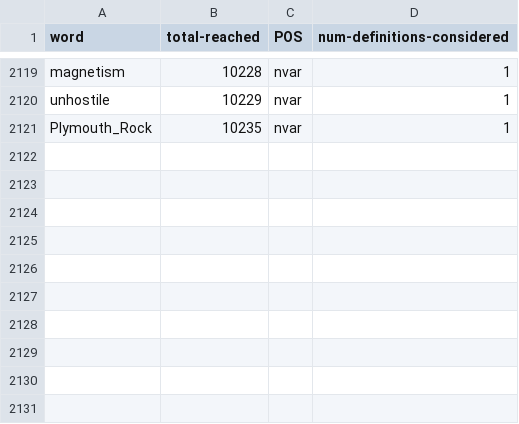
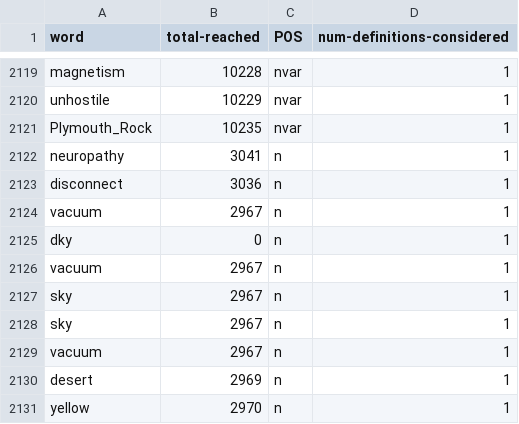
Before and after one commit to EricJGordon/FYP-MappingTheDictionary, a CSV file: results.csv, drawn as a sheet; only a part is shown, gaps mark what is left out.

Commit message:
Automatically compare the two resulting word sets when only two root words are being examined

```diff
--- a/results.csv
+++ b/results.csv
@@ -2121 +2121,11 @@ unhostile, 10229, nvar, 1
 Plymouth_Rock, 10235, nvar, 1
+neuropathy, 3041, n, 1
+disconnect, 3036, n, 1
+vacuum, 2967, n, 1
+dky, 0, n, 1
+vacuum, 2967, n, 1
+sky, 2967, n, 1
+sky, 2967, n, 1
+vacuum, 2967, n, 1
+desert, 2969, n, 1
+yellow, 2970, n, 1
```
Also changed, not shown: 1 other file.
